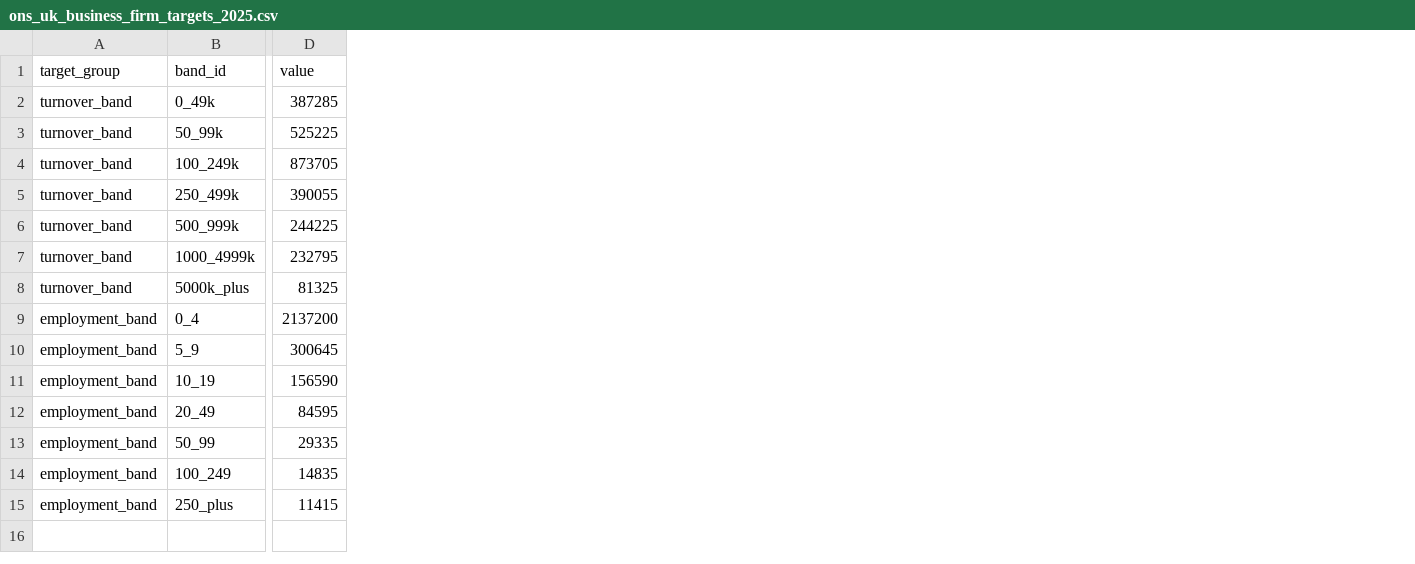
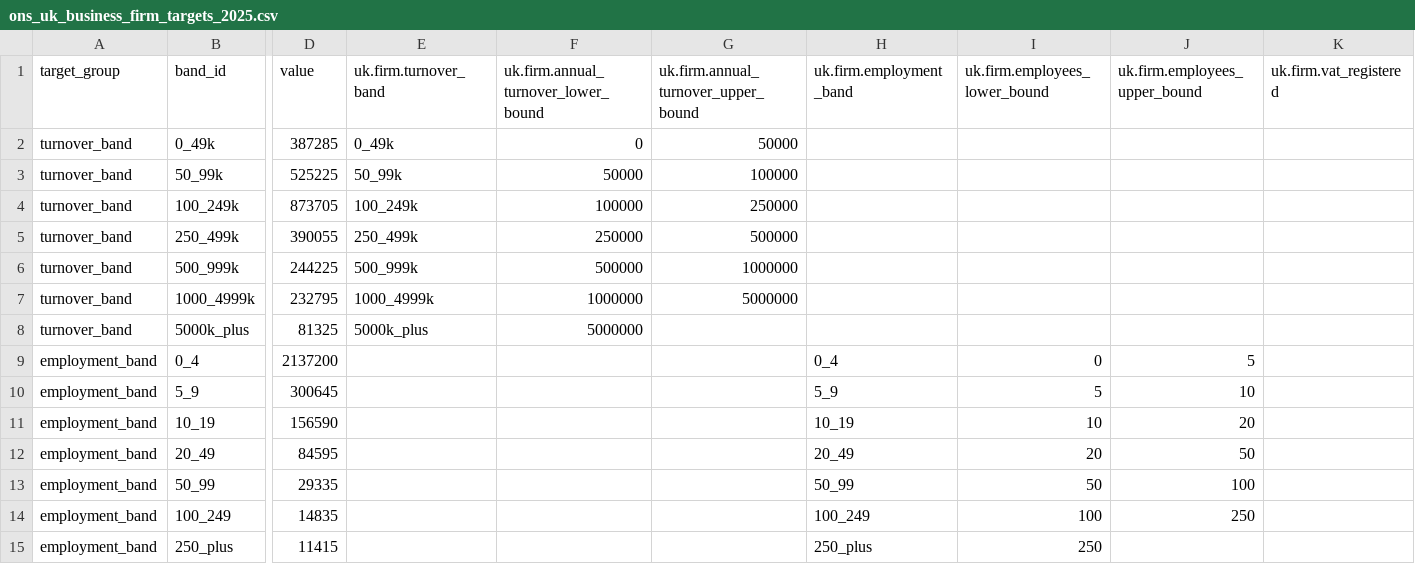
Before and after one commit to PolicyEngine/ledger, a CSV file: db/data/ons/uk_business_firm_targets_2025/ons_uk_business_firm_targets_2025.csv, drawn as a sheet; only a part is shown, gaps mark what is left out; the diff names each change by its address in the sheet, - before the commit and + after, or states it on an @@ line.

```diff
--- a/db/data/ons/uk_business_firm_targets_2025/ons_uk_business_firm_targets_2025.csv
+++ b/db/data/ons/uk_business_firm_targets_2025/ons_uk_business_firm_targets_2025.csv
+column E (uk.firm.turnover_band), rows 2-8: 0_49k | 50_99k | 100_249k | 250_499k | 500_999k | 1000_4999k | 5000k_plus
+column F, rows 1-8: uk.firm.annual_turnover_lower_bound | 0 | 50000 | 100000 | 250000 | 500000 | 1000000 | 5000000
+column G, rows 1-7: uk.firm.annual_turnover_upper_bound | 50000 | 100000 | 250000 | 500000 | 1000000 | 5000000
+column H (uk.firm.employment_band), rows 9-15: 0_4 | 5_9 | 10_19 | 20_49 | 50_99 | 100_249 | 250_plus
+column I (uk.firm.employees_lower_bound), rows 9-15: 0 | 5 | 10 | 20 | 50 | 100 | 250
+column J (uk.firm.employees_upper_bound), rows 9-14: 5 | 10 | 20 | 50 | 100 | 250
+column K (uk.firm.vat_registered), empty
```
Also changed, not shown: db/data/hmrc/vat_firm_sector_targets_2024_25/hmrc_vat_firm_sector_targets_2024_25.csv, db/data/hmrc/vat_firm_targets_2024_25/hmrc_vat_firm_targets_2024_25.csv, 13 other files.
